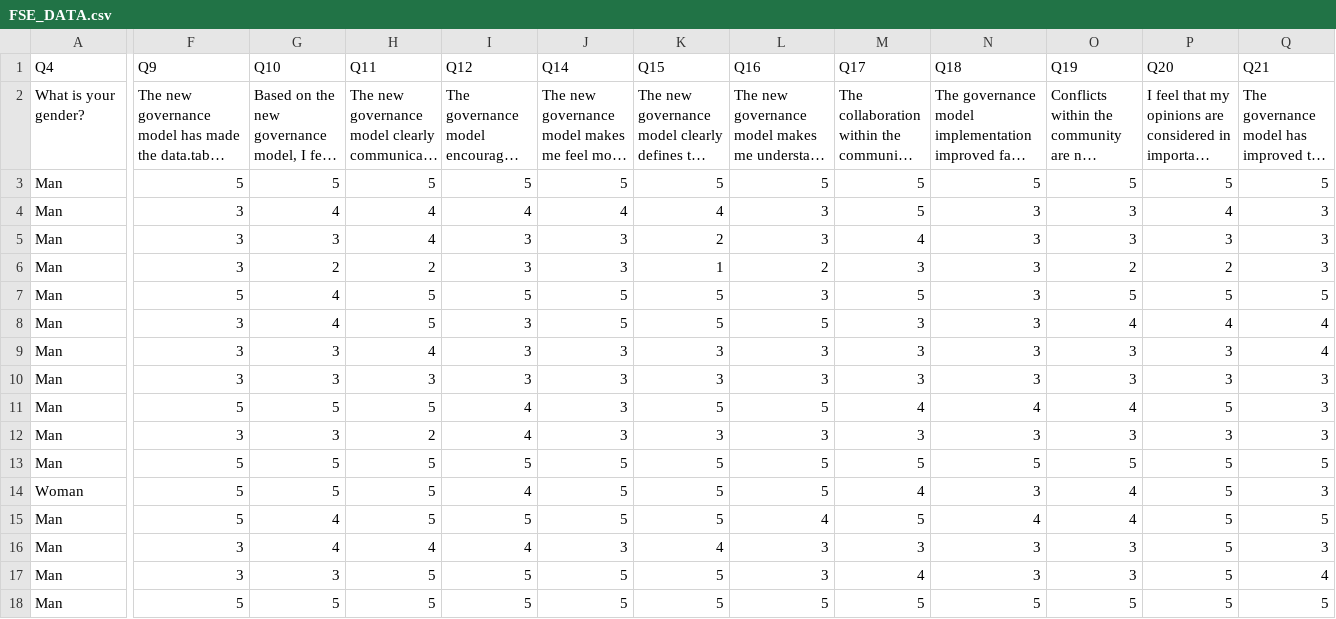
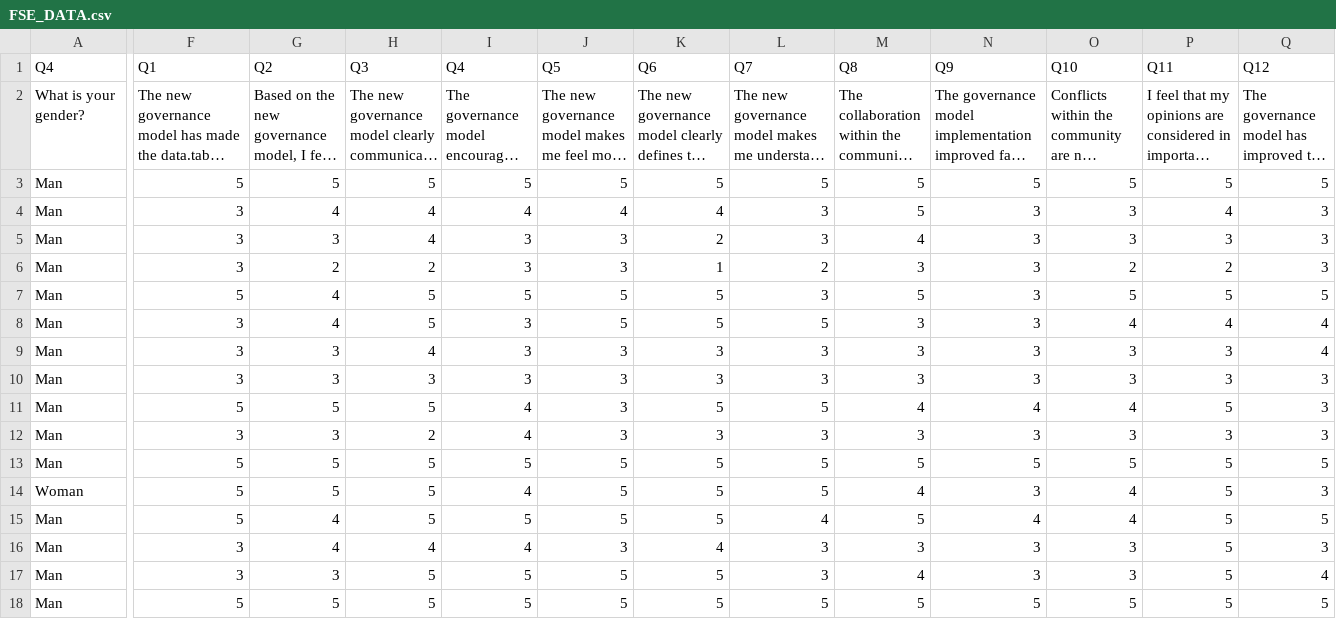
Before and after one commit to DorisAmoakohene/FSE_2025_Governance_Models_Impact_on_Software_Ecosystem, a CSV file: FSE_DATA.csv, drawn as a sheet; only a part is shown, gaps mark what is left out; long unchanged cells end in …; the diff covers the shown part only; the diff names each change by its address in the sheet, - before the commit and + after, or states it on an @@ line.

Commit message:
edited the excel numbering

```diff
--- a/FSE_DATA.csv
+++ b/FSE_DATA.csv
-F1: Q9
+F1: Q1
-G1: Q10
+G1: Q2
-H1: Q11
+H1: Q3
-I1: Q12
+I1: Q4
-J1: Q14
+J1: Q5
-K1: Q15
+K1: Q6
-L1: Q16
+L1: Q7
-M1: Q17
+M1: Q8
-N1: Q18
+N1: Q9
-O1: Q19
+O1: Q10
-P1: Q20
+P1: Q11
-Q1: Q21
+Q1: Q12
```
Also changed, not shown: 5 edited cells elsewhere in this file, 1 other file.
